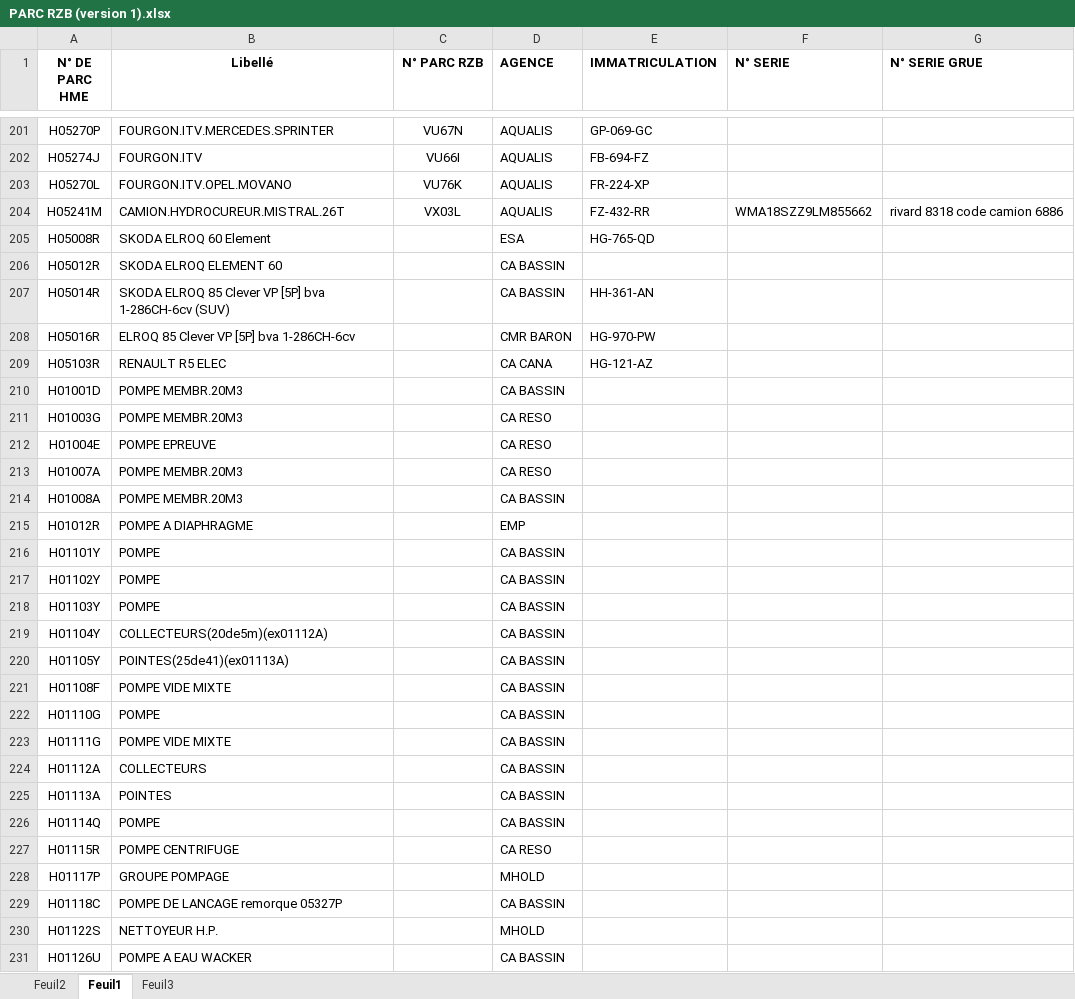
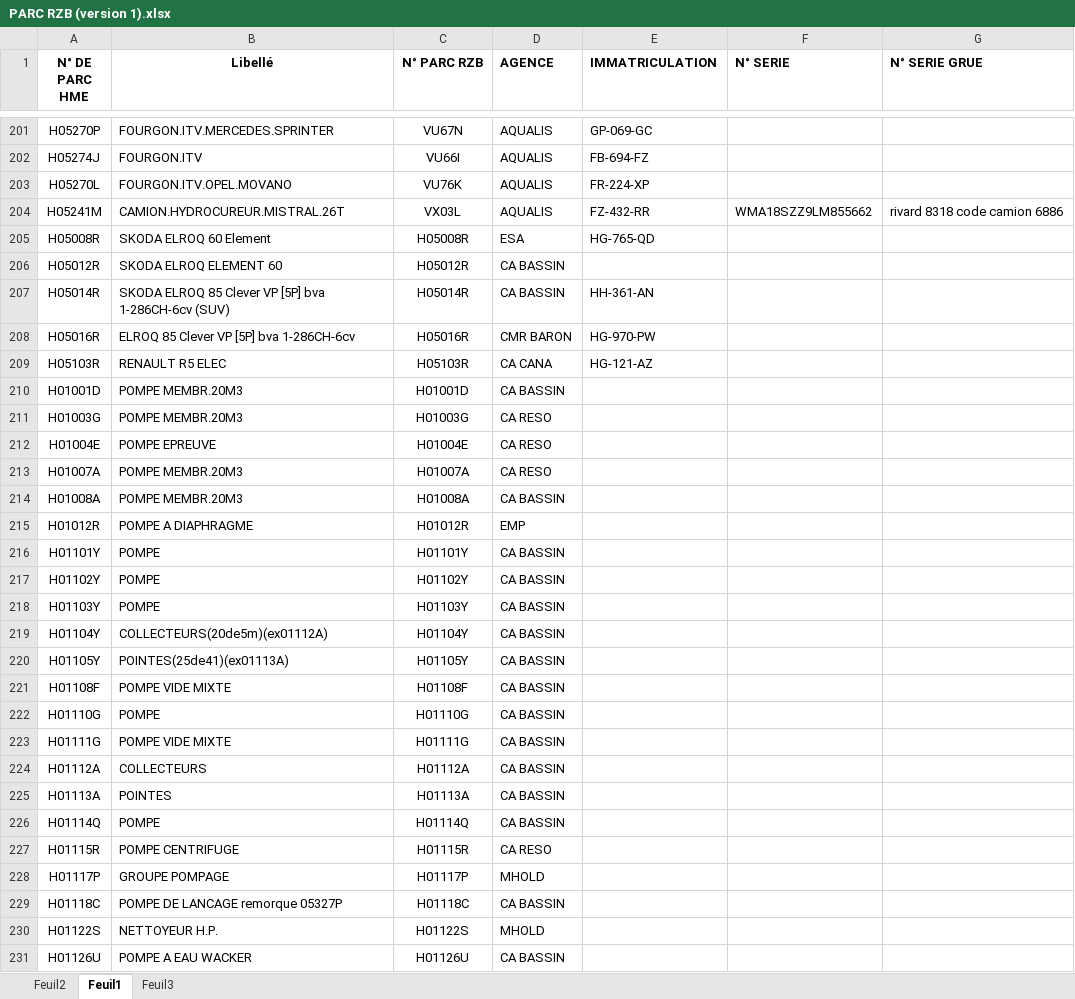
Before and after one commit to Art3307/RECHERCHE-CODE-PARC-HME-RZB, an Excel workbook: PARC RZB (version 1).xlsx, sheet Feuil1, drawn as a sheet; only a part is shown, gaps mark what is left out; values as stored, in another font and other column widths than the file's, no borders; conditional formats not drawn; the diff covers the shown part only; the diff names each change by its address in the sheet, - before the commit and + after, or states it on an @@ line.

Commit message:
Add files via upload

```diff
--- a/PARC RZB (version 1).xlsx (sheet Feuil1)
+++ b/PARC RZB (version 1).xlsx (sheet Feuil1)
-C205 (N° PARC RZB): (empty)
+C205 (N° PARC RZB): H05008R
-C206 (N° PARC RZB): (empty)
+C206 (N° PARC RZB): H05012R
-C207 (N° PARC RZB): (empty)
+C207 (N° PARC RZB): H05014R
-C208 (N° PARC RZB): (empty)
+C208 (N° PARC RZB): H05016R
-C209 (N° PARC RZB): (empty)
+C209 (N° PARC RZB): H05103R
-C210 (N° PARC RZB): (empty)
+C210 (N° PARC RZB): H01001D
-C211 (N° PARC RZB): (empty)
+C211 (N° PARC RZB): H01003G
-C212 (N° PARC RZB): (empty)
+C212 (N° PARC RZB): H01004E
-C213 (N° PARC RZB): (empty)
+C213 (N° PARC RZB): H01007A
-C214 (N° PARC RZB): (empty)
+C214 (N° PARC RZB): H01008A
-C215 (N° PARC RZB): (empty)
+C215 (N° PARC RZB): H01012R
-C216 (N° PARC RZB): (empty)
+C216 (N° PARC RZB): H01101Y
-C217 (N° PARC RZB): (empty)
+C217 (N° PARC RZB): H01102Y
-C218 (N° PARC RZB): (empty)
+C218 (N° PARC RZB): H01103Y
-C219 (N° PARC RZB): (empty)
+C219 (N° PARC RZB): H01104Y
-C220 (N° PARC RZB): (empty)
+C220 (N° PARC RZB): H01105Y
-C221 (N° PARC RZB): (empty)
+C221 (N° PARC RZB): H01108F
-C222 (N° PARC RZB): (empty)
+C222 (N° PARC RZB): H01110G
-C223 (N° PARC RZB): (empty)
+C223 (N° PARC RZB): H01111G
-C224 (N° PARC RZB): (empty)
+C224 (N° PARC RZB): H01112A
-C225 (N° PARC RZB): (empty)
+C225 (N° PARC RZB): H01113A
-C226 (N° PARC RZB): (empty)
+C226 (N° PARC RZB): H01114Q
-C227 (N° PARC RZB): (empty)
+C227 (N° PARC RZB): H01115R
-C228 (N° PARC RZB): (empty)
+C228 (N° PARC RZB): H01117P
-C229 (N° PARC RZB): (empty)
+C229 (N° PARC RZB): H01118C
-C230 (N° PARC RZB): (empty)
+C230 (N° PARC RZB): H01122S
-C231 (N° PARC RZB): (empty)
+C231 (N° PARC RZB): H01126U
```
Also changed, not shown: 1754 edited cells elsewhere in this sheet, sheet Feuil2.
